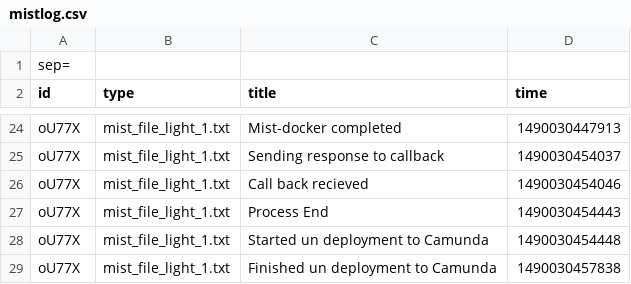
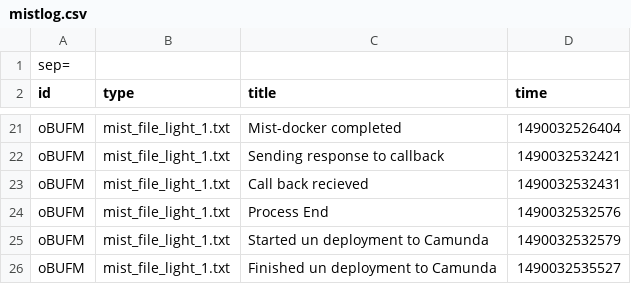
Before and after one commit to akaiz/mist-framework, a CSV file: mist-deployer-app/mistlog.csv, drawn as a sheet; only a part is shown, gaps mark what is left out; addresses are those after the commit; the diff covers the shown part only; the diff names each change by its address in the sheet, - before the commit and + after, or states it on an @@ line.

```diff
--- a/mist-deployer-app/mistlog.csv
+++ b/mist-deployer-app/mistlog.csv
-A21:A26 (id): oU77X
+A21:A26 (id): oBUFM
-D21 (time): 1490030447913
+D21 (time): 1490032526404
-D22 (time): 1490030454037
+D22 (time): 1490032532421
-D23 (time): 1490030454046
+D23 (time): 1490032532431
-D24 (time): 1490030454443
+D24 (time): 1490032532576
-D25 (time): 1490030454448
+D25 (time): 1490032532579
-D26 (time): 1490030457838
+D26 (time): 1490032535527
```
Also changed, not shown: 10 added rows, 13 removed rows and 18 edited cells elsewhere in this file, 2 other files.
